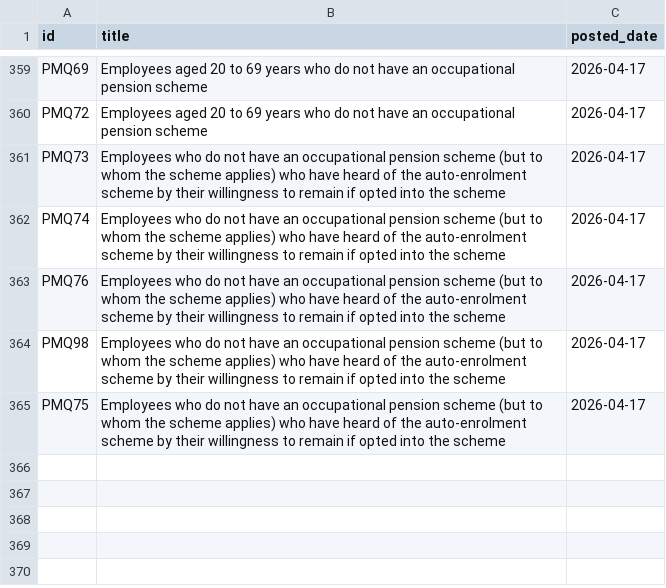
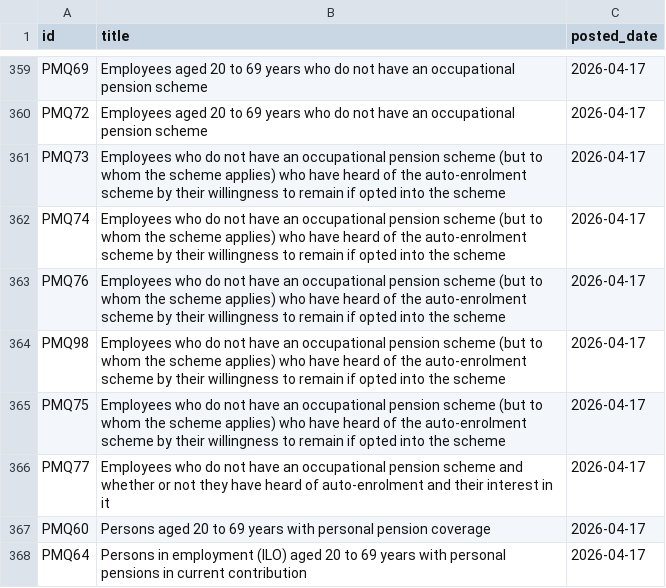
Before and after one commit to damien-dupre/csoie_bot, a CSV file: data/posted_tables.csv, drawn as a sheet; only a part is shown, gaps mark what is left out.

```diff
--- a/data/posted_tables.csv
+++ b/data/posted_tables.csv
@@ -365 +365,4 @@ PMQ98,Employees who do not have an occupational pension scheme (but to whom the
 PMQ75,Employees who do not have an occupational pension scheme (but to whom the scheme applies) who have heard of the auto-enrolment scheme by their willingness to remain if opted into the scheme,2026-04-17
+PMQ77,Employees who do not have an occupational pension scheme and whether or not they have heard of auto-enrolment and their interest in it,2026-04-17
+PMQ60,Persons aged 20 to 69 years with personal pension coverage,2026-04-17
+PMQ64,Persons in employment (ILO) aged 20 to 69 years with personal pensions in current contribution,2026-04-17
```
